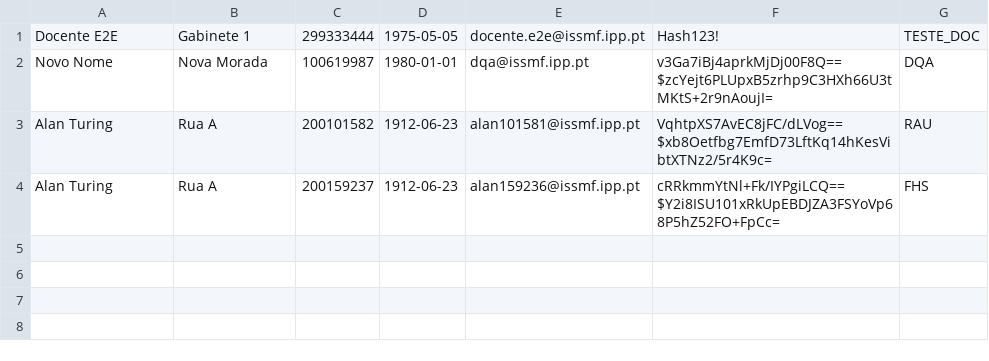
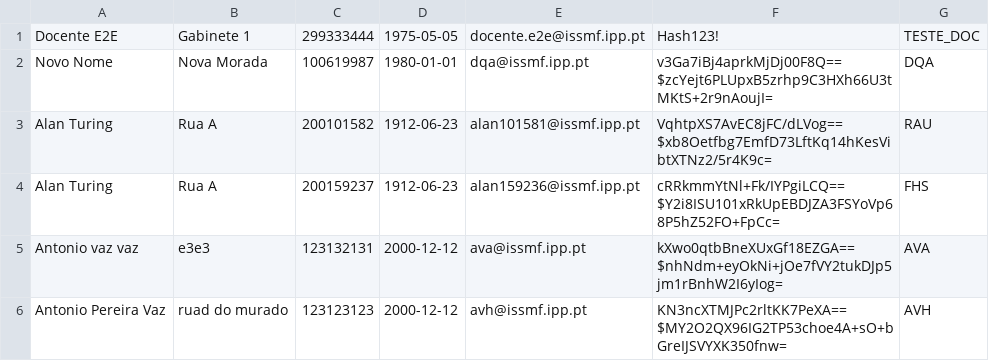
Before and after one commit to dinisw/LP2-G2, a CSV file: src/main/java/CSVs/docentes.csv, drawn as a sheet; the diff names each change by its address in the sheet, - before the commit and + after, or states it on an @@ line.

Commit message:
Gerar a sigla do docente de forma aleatória caso duplicação

```diff
--- a/src/main/java/CSVs/docentes.csv
+++ b/src/main/java/CSVs/docentes.csv
+row 5: Antonio vaz vaz | e3e3 | 123132131 | 2000-12-12 | ava@issmf.ipp.pt | kXwo0qtbBneXUxGf18EZGA==$nhNdm+eyOkNi+jOe7fVY2tukDJp5jm1rBnhW2I6yIog= | AVA
+row 6: Antonio Pereira Vaz | ruad do murado | 123123123 | 2000-12-12 | avh@issmf.ipp.pt | KN3ncXTMJPc2rltKK7PeXA==$MY2O2QX96IG2TP53choe4A+sO+bGreIJSVYXK350fnw= | AVH
```
Also changed, not shown: src/main/java/CSVs/gestores.csv, 1 other file.
